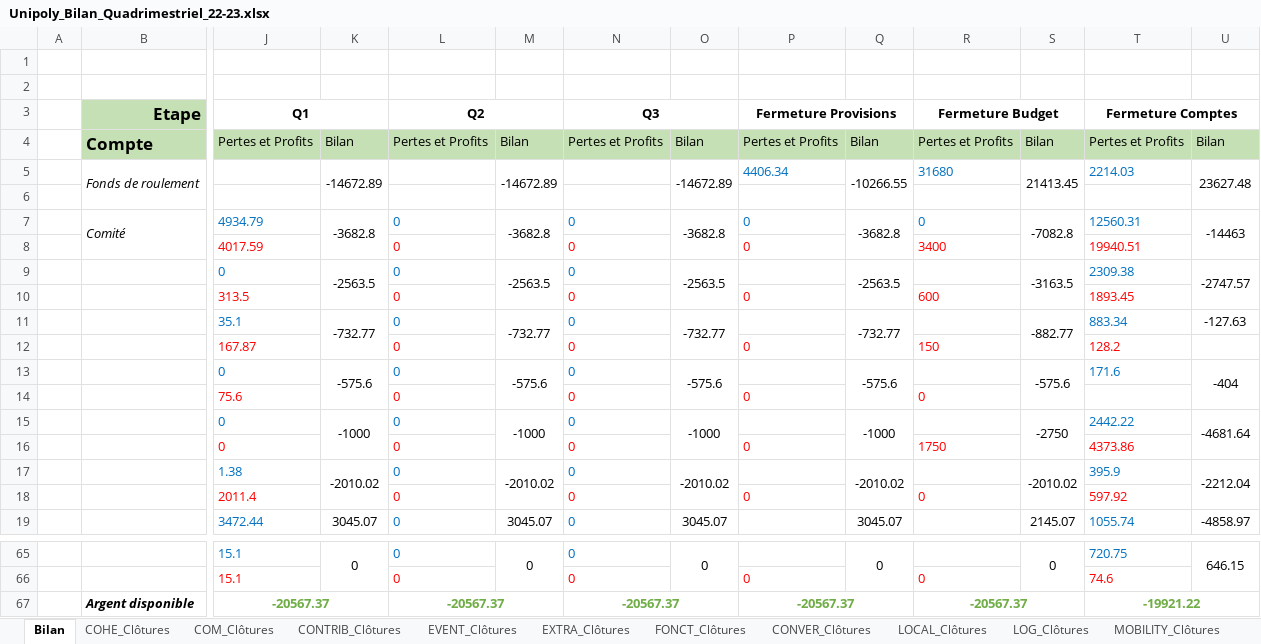
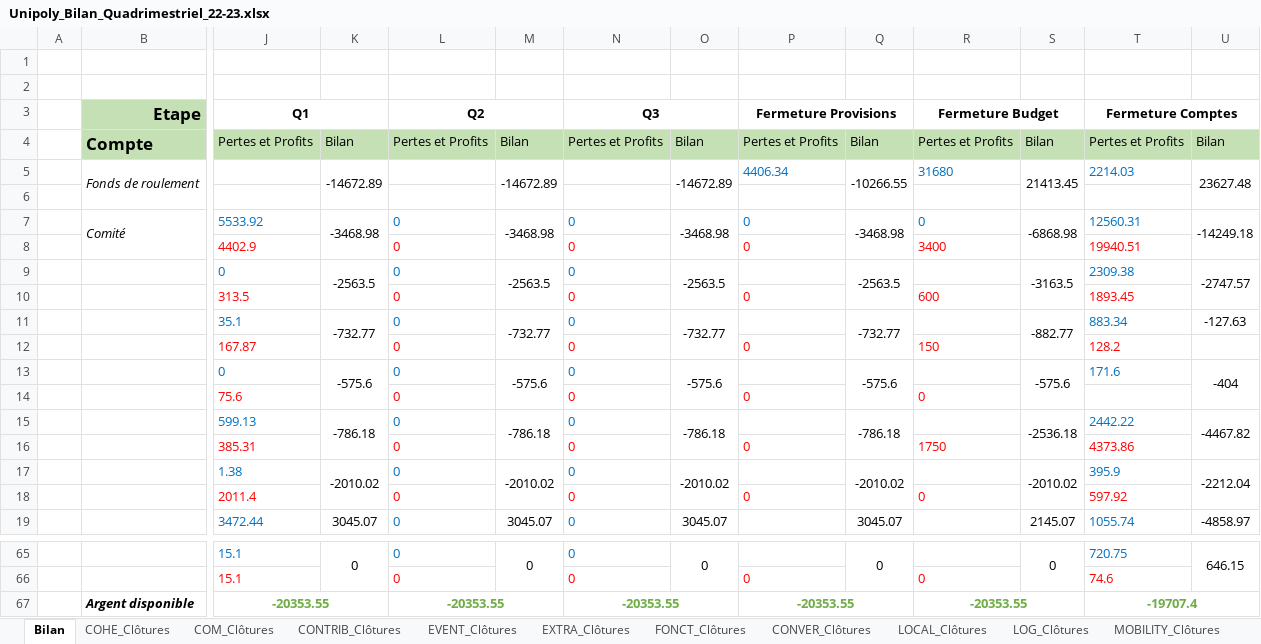
Before and after one commit to Tresorerie-UP/UPSecretrariat, an Excel workbook: 2 - Bilans/2022-2023/Unipoly_Bilan_Quadrimestriel_22-23.xlsx, sheet Bilan, drawn as a sheet; only a part is shown, gaps mark what is left out; values as stored, in another font and other column widths than the file's, no borders; removed rows and columns are numbered as before the commit, all else as after; rows hold the shown columns only; the diff names each change by its address in the sheet, - before the commit and + after, or states it on an @@ line.

Commit message:
Bilan Comité

```diff
--- a/2 - Bilans/2022-2023/Unipoly_Bilan_Quadrimestriel_22-23.xlsx (sheet Bilan)
+++ b/2 - Bilans/2022-2023/Unipoly_Bilan_Quadrimestriel_22-23.xlsx (sheet Bilan)
-J7 (Q1): 4934.79
+J7 (Q1): 5533.92
-K7: -3682.8
+K7: -3468.98
-M7: -3682.8
+M7: -3468.98
-O7: -3682.8
+O7: -3468.98
-Q7: -3682.8
+Q7: -3468.98
-S7: -7082.8
+S7: -6868.98
-U7: -14463
+U7: -14249.18
-J8 (Q1): 4017.59
+J8 (Q1): 4402.9
-J15 (Q1): 0
+J15 (Q1): 599.13
-K15: -1000
+K15: -786.18
-M15: -1000
+M15: -786.18
-O15: -1000
+O15: -786.18
-Q15: -1000
+Q15: -786.18
-S15: -2750
+S15: -2536.18
-U15: -4681.64
+U15: -4467.82
-J16 (Q1): 0
+J16 (Q1): 385.31
-row 67:  | Argent disponible | -20567.37 |  | -20567.37 |  | -20567.37 |  | -20567.37 |  | -20567.37 |  | -19921.22
+row 67:  | Argent disponible | -20353.55 |  | -20353.55 |  | -20353.55 |  | -20353.55 |  | -20353.55 |  | -19707.4
```
Also changed, not shown: sheet EVENT_Clôtures, 3 other files.
